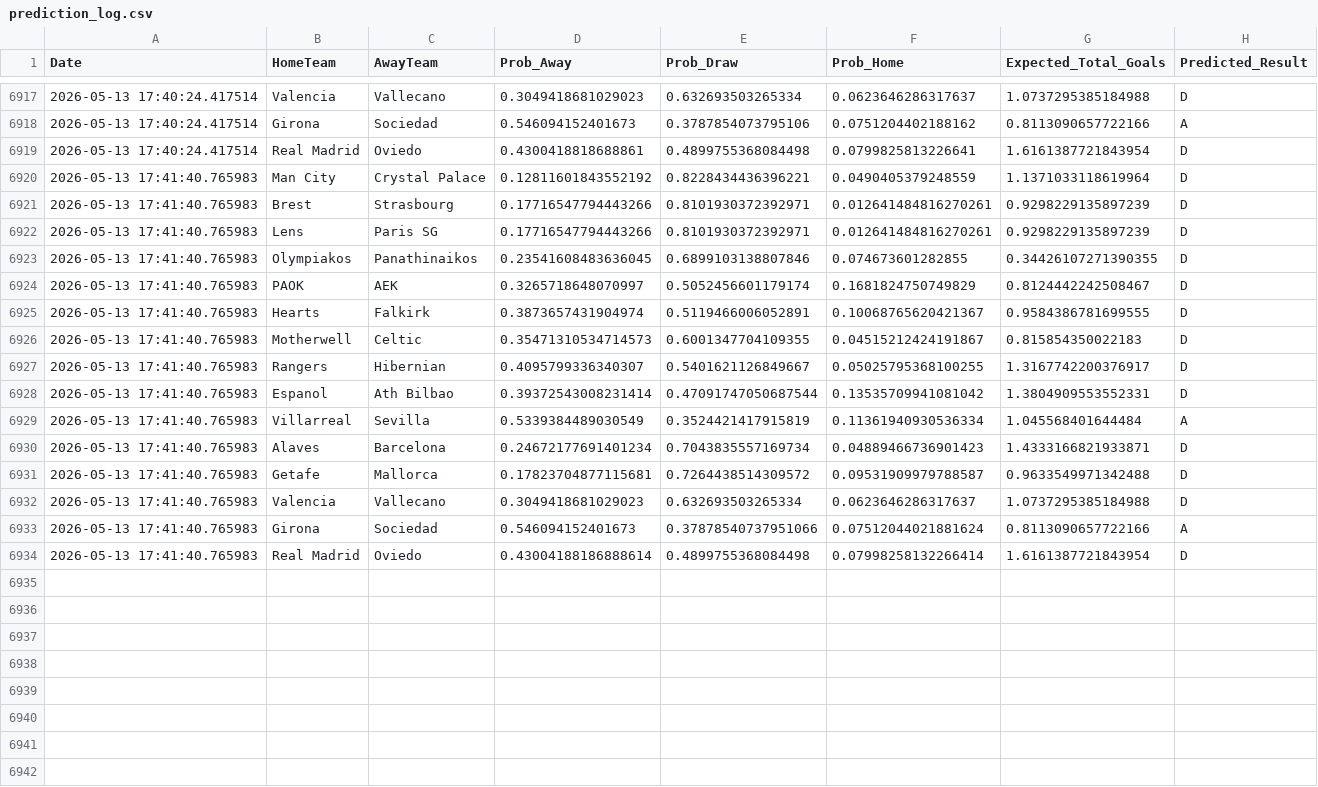
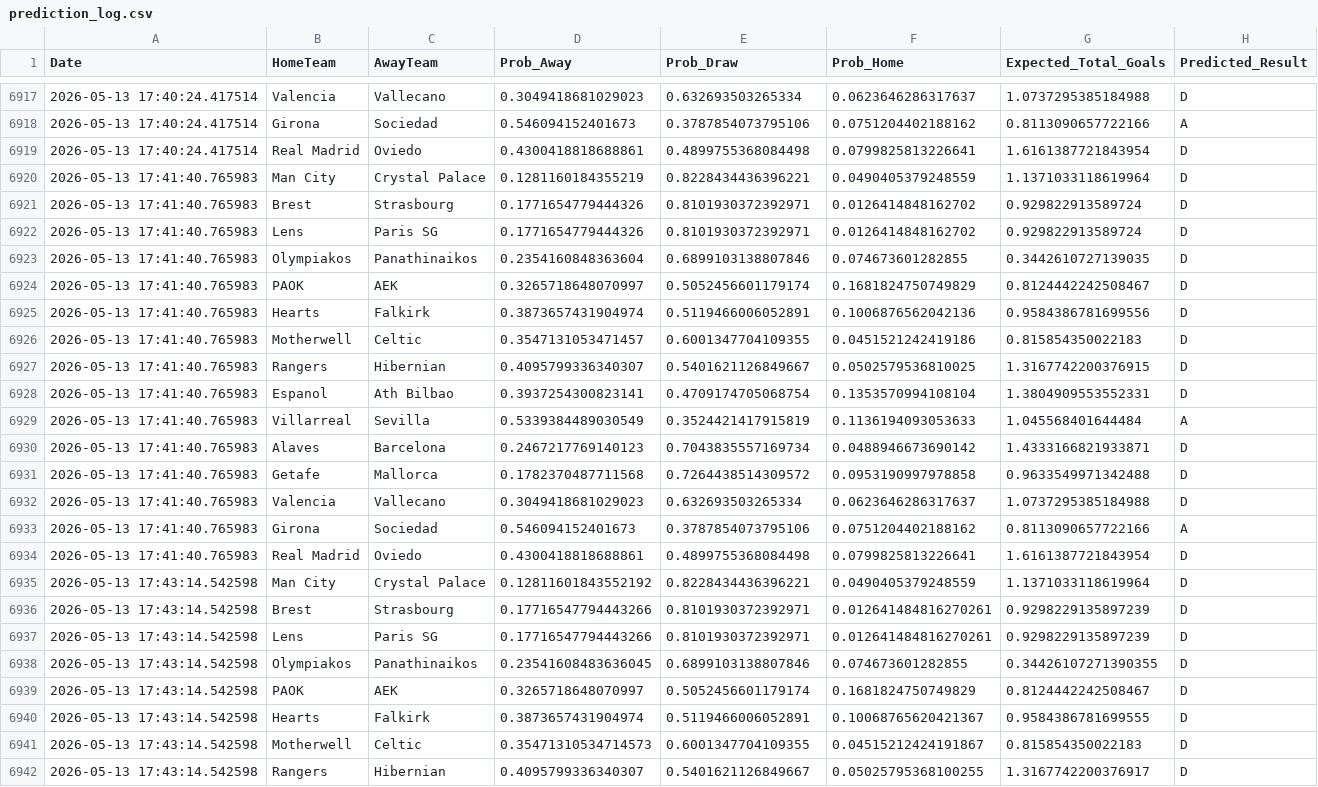
Before and after one commit to James-Beta/adaptive-football-predictor, a CSV file: logs/prediction_log.csv, drawn as a sheet; only a part is shown, gaps mark what is left out; the diff covers the shown part only.

Commit message:
Auto-update predictions and logs: -05-2026_1743

```diff
--- a/logs/prediction_log.csv
+++ b/logs/prediction_log.csv
@@ -6919,16 +6919,24 @@ Date,HomeTeam,AwayTeam,Prob_Away,Prob_Draw,Prob_Home,Expected_Total_Goals,Predic
 2026-05-13 17:40:24.417514,Real Madrid,Oviedo,0.4300418818688861,0.4899755368084498,0.0799825813226641,1.6161387721843954,D
-2026-05-13 17:41:40.765983,Man City,Crystal Palace,0.12811601843552192,0.8228434436396221,0.0490405379248559,1.1371033118619964,D
-2026-05-13 17:41:40.765983,Brest,Strasbourg,0.17716547794443266,0.8101930372392971,0.012641484816270261,0.9298229135897239,D
-2026-05-13 17:41:40.765983,Lens,Paris SG,0.17716547794443266,0.8101930372392971,0.012641484816270261,0.9298229135897239,D
-2026-05-13 17:41:40.765983,Olympiakos,Panathinaikos,0.23541608483636045,0.6899103138807846,0.074673601282855,0.34426107271390355,D
+2026-05-13 17:41:40.765983,Man City,Crystal Palace,0.1281160184355219,0.8228434436396221,0.0490405379248559,1.1371033118619964,D
+2026-05-13 17:41:40.765983,Brest,Strasbourg,0.1771654779444326,0.8101930372392971,0.0126414848162702,0.929822913589724,D
+2026-05-13 17:41:40.765983,Lens,Paris SG,0.1771654779444326,0.8101930372392971,0.0126414848162702,0.929822913589724,D
+2026-05-13 17:41:40.765983,Olympiakos,Panathinaikos,0.2354160848363604,0.6899103138807846,0.074673601282855,0.3442610727139035,D
 2026-05-13 17:41:40.765983,PAOK,AEK,0.3265718648070997,0.5052456601179174,0.1681824750749829,0.8124442242508467,D
-2026-05-13 17:41:40.765983,Hearts,Falkirk,0.3873657431904974,0.5119466006052891,0.10068765620421367,0.9584386781699555,D
-2026-05-13 17:41:40.765983,Motherwell,Celtic,0.35471310534714573,0.6001347704109355,0.04515212424191867,0.815854350022183,D
-2026-05-13 17:41:40.765983,Rangers,Hibernian,0.4095799336340307,0.5401621126849667,0.05025795368100255,1.3167742200376917,D
-2026-05-13 17:41:40.765983,Espanol,Ath Bilbao,0.39372543008231414,0.47091747050687544,0.13535709941081042,1.3804909553552331,D
-2026-05-13 17:41:40.765983,Villarreal,Sevilla,0.5339384489030549,0.3524421417915819,0.11361940930536334,1.045568401644484,A
-2026-05-13 17:41:40.765983,Alaves,Barcelona,0.24672177691401234,0.7043835557169734,0.04889466736901423,1.4333166821933871,D
-2026-05-13 17:41:40.765983,Getafe,Mallorca,0.17823704877115681,0.7264438514309572,0.09531909979788587,0.9633549971342488,D
+2026-05-13 17:41:40.765983,Hearts,Falkirk,0.3873657431904974,0.5119466006052891,0.1006876562042136,0.9584386781699556,D
+2026-05-13 17:41:40.765983,Motherwell,Celtic,0.3547131053471457,0.6001347704109355,0.0451521242419186,0.815854350022183,D
+2026-05-13 17:41:40.765983,Rangers,Hibernian,0.4095799336340307,0.5401621126849667,0.0502579536810025,1.3167742200376915,D
+2026-05-13 17:41:40.765983,Espanol,Ath Bilbao,0.3937254300823141,0.4709174705068754,0.1353570994108104,1.3804909553552331,D
+2026-05-13 17:41:40.765983,Villarreal,Sevilla,0.5339384489030549,0.3524421417915819,0.1136194093053633,1.045568401644484,A
+2026-05-13 17:41:40.765983,Alaves,Barcelona,0.2467217769140123,0.7043835557169734,0.0488946673690142,1.4333166821933871,D
+2026-05-13 17:41:40.765983,Getafe,Mallorca,0.1782370487711568,0.7264438514309572,0.0953190997978858,0.9633549971342488,D
 2026-05-13 17:41:40.765983,Valencia,Vallecano,0.3049418681029023,0.632693503265334,0.0623646286317637,1.0737295385184988,D
-2026-05-13 17:41:40.765983,Girona,Sociedad,0.546094152401673,0.37878540737951066,0.07512044021881624,0.8113090657722166,A
-2026-05-13 17:41:40.765983,Real Madrid,Oviedo,0.43004188186888614,0.4899755368084498,0.07998258132266414,1.6161387721843954,D
+2026-05-13 17:41:40.765983,Girona,Sociedad,0.546094152401673,0.3787854073795106,0.0751204402188162,0.8113090657722166,A
+2026-05-13 17:41:40.765983,Real Madrid,Oviedo,0.4300418818688861,0.4899755368084498,0.0799825813226641,1.6161387721843954,D
+2026-05-13 17:43:14.542598,Man City,Crystal Palace,0.12811601843552192,0.8228434436396221,0.0490405379248559,1.1371033118619964,D
+2026-05-13 17:43:14.542598,Brest,Strasbourg,0.17716547794443266,0.8101930372392971,0.012641484816270261,0.9298229135897239,D
+2026-05-13 17:43:14.542598,Lens,Paris SG,0.17716547794443266,0.8101930372392971,0.012641484816270261,0.9298229135897239,D
+2026-05-13 17:43:14.542598,Olympiakos,Panathinaikos,0.23541608483636045,0.6899103138807846,0.074673601282855,0.34426107271390355,D
+2026-05-13 17:43:14.542598,PAOK,AEK,0.3265718648070997,0.5052456601179174,0.1681824750749829,0.8124442242508467,D
+2026-05-13 17:43:14.542598,Hearts,Falkirk,0.3873657431904974,0.5119466006052891,0.10068765620421367,0.9584386781699555,D
+2026-05-13 17:43:14.542598,Motherwell,Celtic,0.35471310534714573,0.6001347704109355,0.04515212424191867,0.815854350022183,D
+2026-05-13 17:43:14.542598,Rangers,Hibernian,0.4095799336340307,0.5401621126849667,0.05025795368100255,1.3167742200376917,D
```
Also changed, not shown: 7 added rows elsewhere in this file, data/predictions/upcoming_predictions.csv, 1 other file.
